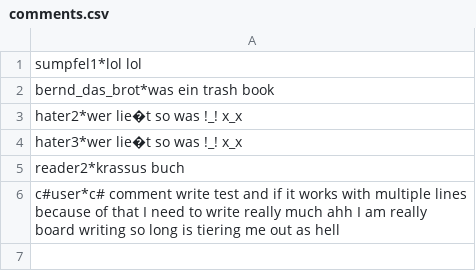
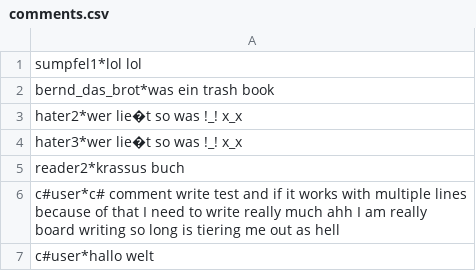
Before and after one commit to sumpfel/Page-Flow, a CSV file: Linux-HTTP-Server/books/Cool_Book/comments.csv, drawn as a sheet.

Commit message:
Local books and Library with diffrent Languages

```diff
--- a/Linux-HTTP-Server/books/Cool_Book/comments.csv
+++ b/Linux-HTTP-Server/books/Cool_Book/comments.csv
@@ -6 +6,2 @@ reader2*krassus buch
 c#user*c# comment write test and if it works with multiple lines because of that I need to write really much ahh I am really board writing so long is tiering me out as hell
+c#user*hallo welt
```
Also changed, not shown: Linux-HTTP-Server/books/Cool_Book/ratings.csv, Linux-HTTP-Server/downloads/preview.csv, 10 other files.
